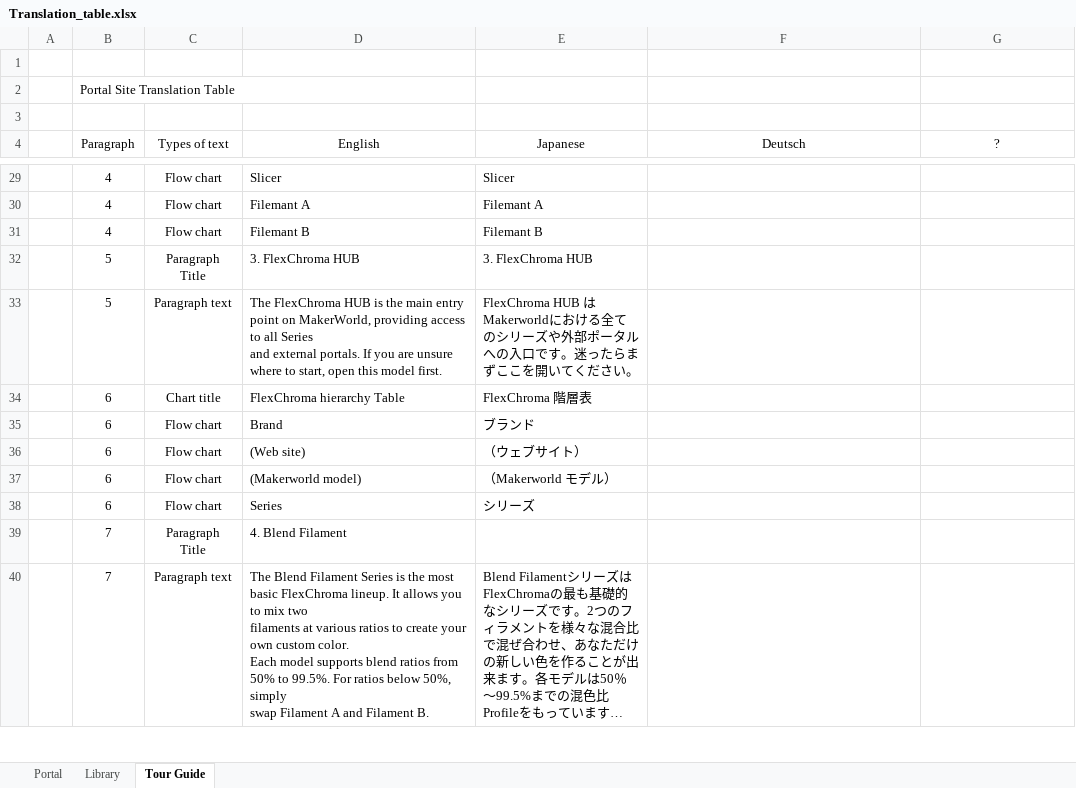
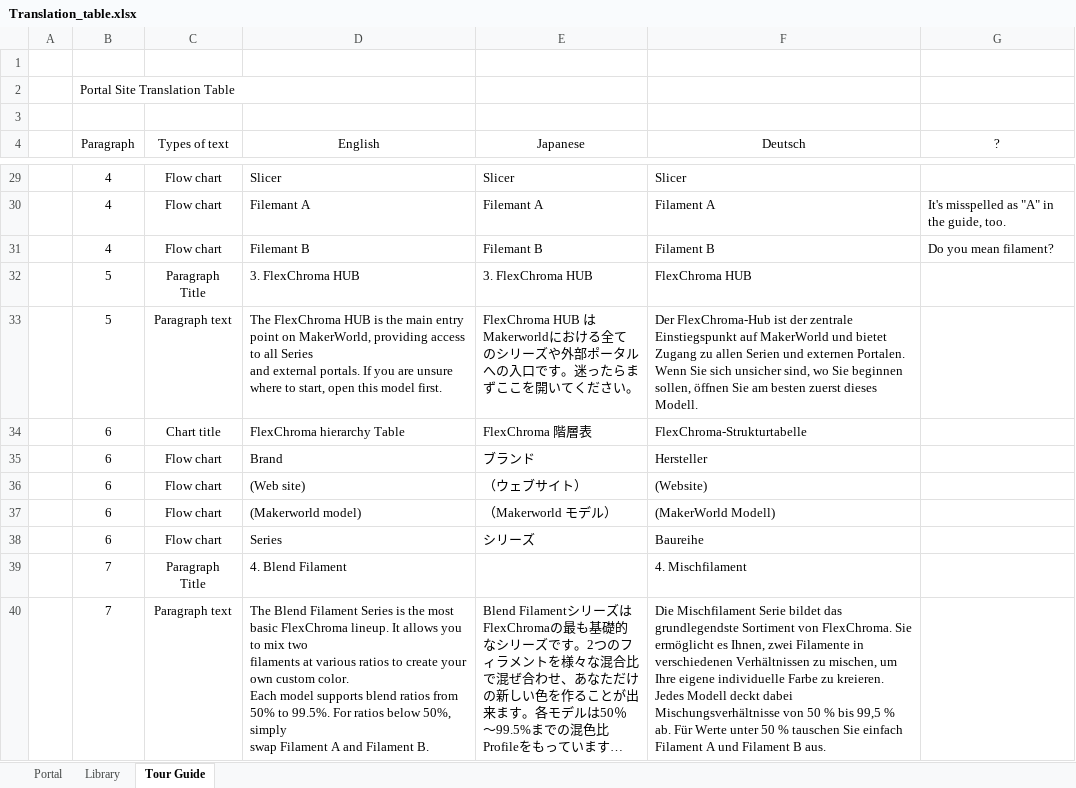
Before and after one commit to FlexChromaHQ/FlexChroma, an Excel workbook: Documents/Translation_table.xlsx, sheet Tour Guide, drawn as a sheet; only a part is shown, gaps mark what is left out; long unchanged cells end in …; values as stored, in another font and other column widths than the file's, no borders; charts and pictures not drawn; the diff covers the shown part only; the diff names each change by its address in the sheet, - before the commit and + after, or states it on an @@ line.

```diff
--- a/Documents/Translation_table.xlsx (sheet Tour Guide)
+++ b/Documents/Translation_table.xlsx (sheet Tour Guide)
-F29 (Deutsch): (empty)
+F29 (Deutsch): Slicer
-F30 (Deutsch): (empty)
+F30 (Deutsch): Filament A
-G30 (?): (empty)
+G30 (?): It's misspelled as "A" in the guide, too.
-F31 (Deutsch): (empty)
+F31 (Deutsch): Filament B
-G31 (?): (empty)
+G31 (?): Do you mean filament?
-F32 (Deutsch): (empty)
+F32 (Deutsch): FlexChroma HUB
-F33 (Deutsch): (empty)
+F33 (Deutsch): Der FlexChroma-Hub ist der zentrale Einstiegspunkt auf MakerWorld und bietet Zugang zu allen Serien und externen Portalen. Wenn Sie sich unsicher sind, wo Sie beginnen sollen, öffnen Sie am besten zuerst dieses Modell.
-F34 (Deutsch): (empty)
+F34 (Deutsch): FlexChroma-Strukturtabelle
-F35 (Deutsch): (empty)
+F35 (Deutsch): Hersteller
-F36 (Deutsch): (empty)
+F36 (Deutsch): (Website)
-F37 (Deutsch): (empty)
+F37 (Deutsch): (MakerWorld Modell)
-F38 (Deutsch): (empty)
+F38 (Deutsch): Baureihe
-F39 (Deutsch): (empty)
+F39 (Deutsch): 4. Mischfilament
-F40 (Deutsch): (empty)
+F40 (Deutsch): Die Mischfilament Serie bildet das grundlegendste Sortiment von FlexChroma. Sie ermöglicht es Ihnen, zwei Filamente in verschiedenen Verhältnissen zu mischen, um Ihre eigene individuelle Farbe zu kreieren. Jedes Modell deckt dabei Mischungsverhältnisse von 50 % bis 99,5 % ab. Für Werte unter 50 % tauschen Sie einfach Filament A und Filament B aus.
```
Also changed, not shown: 67 edited cells and cell formats elsewhere in this sheet, charts or pictures.
